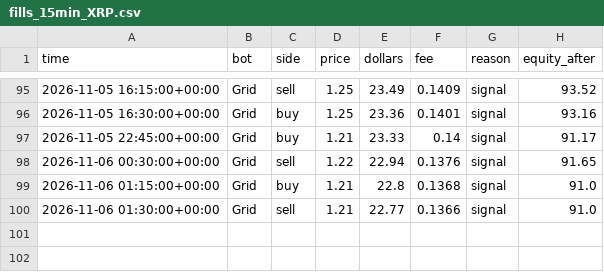
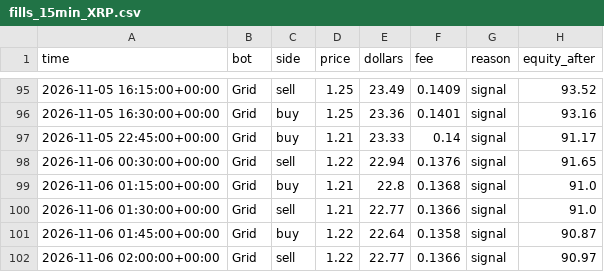
Before and after one commit to skeatonbeat-bot/bot-lab, a CSV file: live/fills_15min_XRP.csv, drawn as a sheet; only a part is shown, gaps mark what is left out; the diff names each change by its address in the sheet, - before the commit and + after, or states it on an @@ line.

```diff
--- a/live/fills_15min_XRP.csv
+++ b/live/fills_15min_XRP.csv
+row 101: 2026-11-06 01:45:00+00:00 | Grid | buy | 1.22 | 22.64 | 0.1358 | signal | 90.87
+row 102: 2026-11-06 02:00:00+00:00 | Grid | sell | 1.22 | 22.77 | 0.1366 | signal | 90.97
```
Also changed, not shown: live/equity_15min.csv, live/equity_15min_DOGE.csv, 28 other files.
